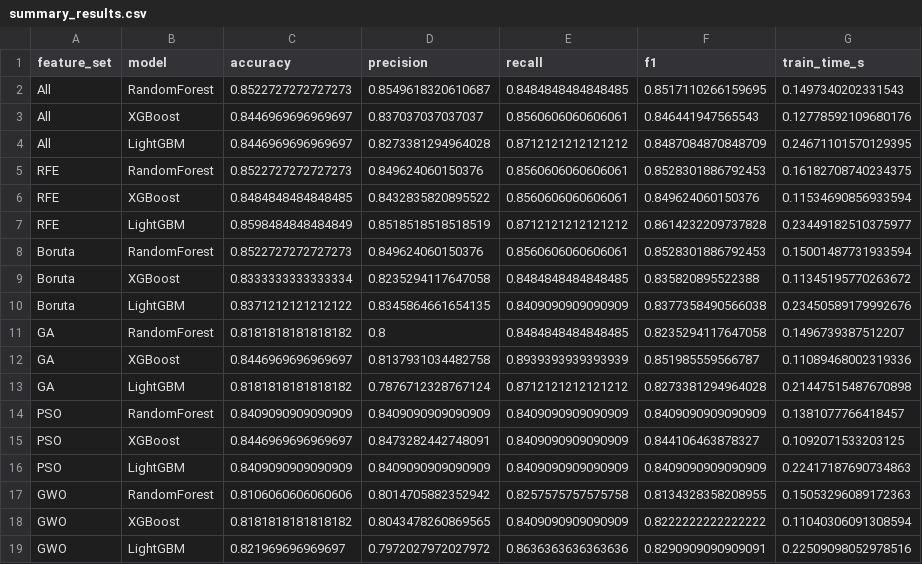
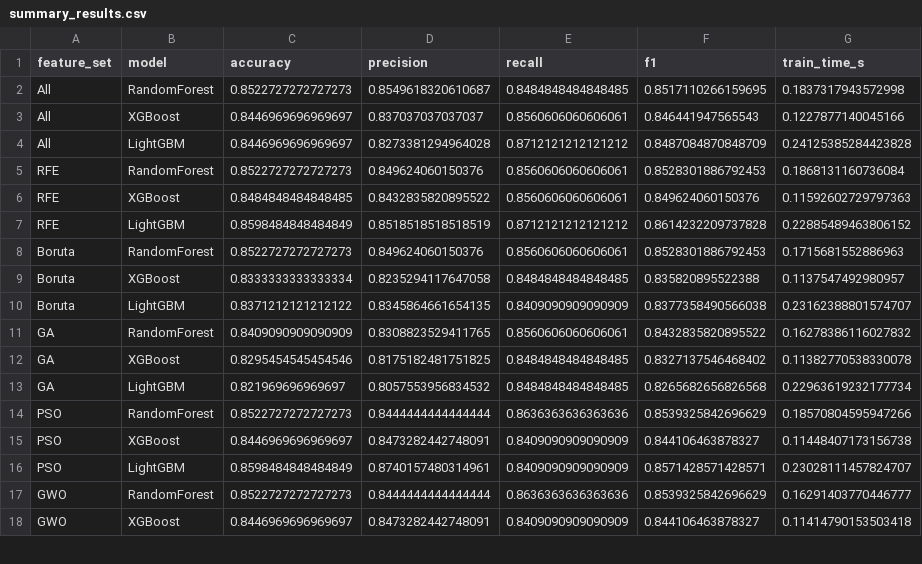
Before and after one commit to kaiharvest/Aplikasi-Prediksi-Diabetes, a CSV file: outputs/summary_results.csv, drawn as a sheet; only a part is shown; the diff covers the shown part only.

```diff
--- a/outputs/summary_results.csv
+++ b/outputs/summary_results.csv
@@ -1,19 +1,18 @@
 feature_set,model,accuracy,precision,recall,f1,train_time_s
-All,RandomForest,0.8522727272727273,0.8549618320610687,0.8484848484848485,0.8517110266159695,0.1497340202331543
-All,XGBoost,0.8446969696969697,0.837037037037037,0.8560606060606061,0.846441947565543,0.12778592109680176
-All,LightGBM,0.8446969696969697,0.8273381294964028,0.8712121212121212,0.8487084870848709,0.24671101570129395
-RFE,RandomForest,0.8522727272727273,0.849624060150376,0.8560606060606061,0.8528301886792453,0.16182708740234375
-RFE,XGBoost,0.8484848484848485,0.8432835820895522,0.8560606060606061,0.849624060150376,0.11534690856933594
-RFE,LightGBM,0.8598484848484849,0.8518518518518519,0.8712121212121212,0.8614232209737828,0.23449182510375977
-Boruta,RandomForest,0.8522727272727273,0.849624060150376,0.8560606060606061,0.8528301886792453,0.15001487731933594
-Boruta,XGBoost,0.8333333333333334,0.8235294117647058,0.8484848484848485,0.835820895522388,0.11345195770263672
-Boruta,LightGBM,0.8371212121212122,0.8345864661654135,0.8409090909090909,0.8377358490566038,0.23450589179992676
-GA,RandomForest,0.8181818181818182,0.8,0.8484848484848485,0.8235294117647058,0.1496739387512207
-GA,XGBoost,0.8446969696969697,0.8137931034482758,0.8939393939393939,0.851985559566787,0.11089468002319336
-GA,LightGBM,0.8181818181818182,0.7876712328767124,0.8712121212121212,0.8273381294964028,0.21447515487670898
-PSO,RandomForest,0.8409090909090909,0.8409090909090909,0.8409090909090909,0.8409090909090909,0.1381077766418457
-PSO,XGBoost,0.8446969696969697,0.8473282442748091,0.8409090909090909,0.844106463878327,0.1092071533203125
-PSO,LightGBM,0.8409090909090909,0.8409090909090909,0.8409090909090909,0.8409090909090909,0.22417187690734863
-GWO,RandomForest,0.8106060606060606,0.8014705882352942,0.8257575757575758,0.8134328358208955,0.15053296089172363
-GWO,XGBoost,0.8181818181818182,0.8043478260869565,0.8409090909090909,0.8222222222222222,0.11040306091308594
-GWO,LightGBM,0.821969696969697,0.7972027972027972,0.8636363636363636,0.8290909090909091,0.22509098052978516
+All,RandomForest,0.8522727272727273,0.8549618320610687,0.8484848484848485,0.8517110266159695,0.1837317943572998
+All,XGBoost,0.8446969696969697,0.837037037037037,0.8560606060606061,0.846441947565543,0.1227877140045166
+All,LightGBM,0.8446969696969697,0.8273381294964028,0.8712121212121212,0.8487084870848709,0.24125385284423828
+RFE,RandomForest,0.8522727272727273,0.849624060150376,0.8560606060606061,0.8528301886792453,0.1868131160736084
+RFE,XGBoost,0.8484848484848485,0.8432835820895522,0.8560606060606061,0.849624060150376,0.11592602729797363
+RFE,LightGBM,0.8598484848484849,0.8518518518518519,0.8712121212121212,0.8614232209737828,0.22885489463806152
+Boruta,RandomForest,0.8522727272727273,0.849624060150376,0.8560606060606061,0.8528301886792453,0.1715681552886963
+Boruta,XGBoost,0.8333333333333334,0.8235294117647058,0.8484848484848485,0.835820895522388,0.1137547492980957
+Boruta,LightGBM,0.8371212121212122,0.8345864661654135,0.8409090909090909,0.8377358490566038,0.23162388801574707
+GA,RandomForest,0.8409090909090909,0.8308823529411765,0.8560606060606061,0.8432835820895522,0.16278386116027832
+GA,XGBoost,0.8295454545454546,0.8175182481751825,0.8484848484848485,0.8327137546468402,0.11382770538330078
+GA,LightGBM,0.821969696969697,0.8057553956834532,0.8484848484848485,0.8265682656826568,0.22963619232177734
+PSO,RandomForest,0.8522727272727273,0.8444444444444444,0.8636363636363636,0.8539325842696629,0.18570804595947266
+PSO,XGBoost,0.8446969696969697,0.8473282442748091,0.8409090909090909,0.844106463878327,0.11448407173156738
+PSO,LightGBM,0.8598484848484849,0.8740157480314961,0.8409090909090909,0.8571428571428571,0.23028111457824707
+GWO,RandomForest,0.8522727272727273,0.8444444444444444,0.8636363636363636,0.8539325842696629,0.16291403770446777
+GWO,XGBoost,0.8446969696969697,0.8473282442748091,0.8409090909090909,0.844106463878327,0.11414790153503418
```
Also changed, not shown: 1 added row and 3 edited cells elsewhere in this file, 5 other files.
